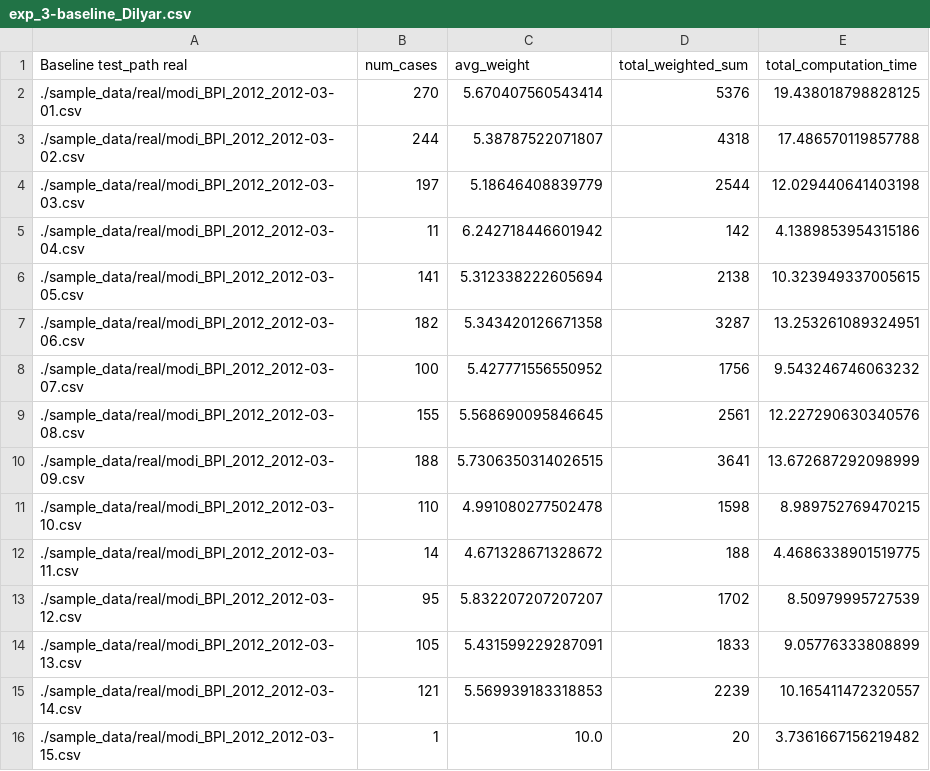
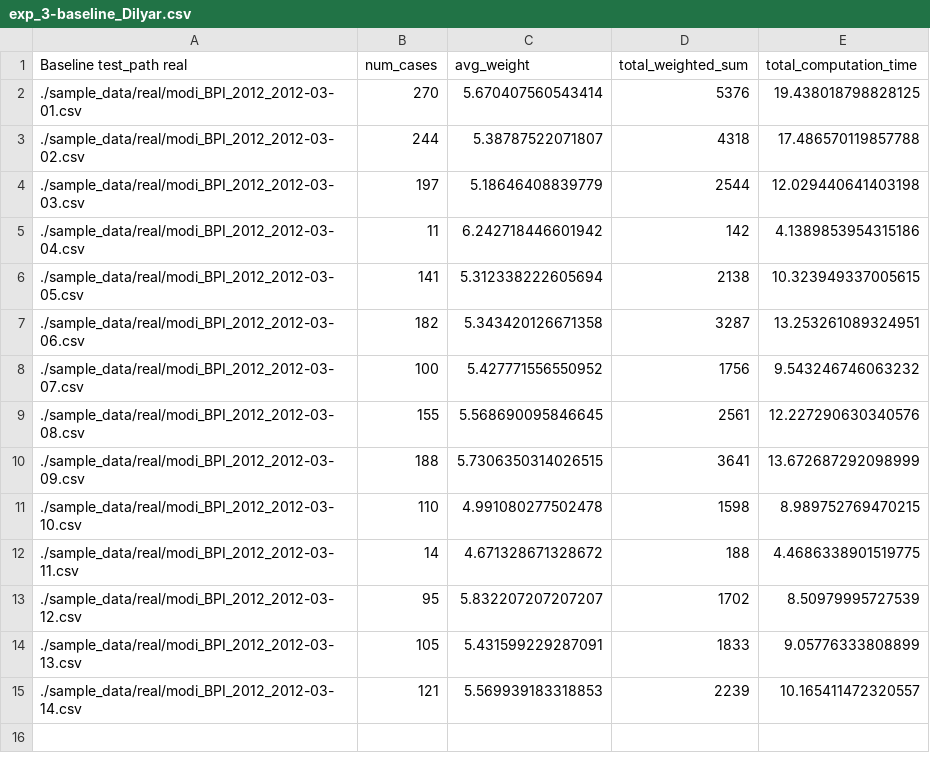
Before and after one commit to Dilyar-Iskan/seminarcode, a CSV file: exp_result/exp_3-baseline_Dilyar.csv, drawn as a sheet.

```diff
--- a/exp_result/exp_3-baseline_Dilyar.csv
+++ b/exp_result/exp_3-baseline_Dilyar.csv
@@ -15,2 +15 @@ Baseline test_path real, num_cases, avg_weight, total_weighted_sum, total_comput
 ./sample_data/real/modi_BPI_2012_2012-03-14.csv, 121, 5.569939183318853, 2239, 10.165411472320557
-./sample_data/real/modi_BPI_2012_2012-03-15.csv, 1, 10.0, 20, 3.7361667156219482
```
Also changed, not shown: exp_result/exp_3_Dilyar.csv, exp_result/exp_4-baseline_Dilyar_test.csv, 16 other files.
